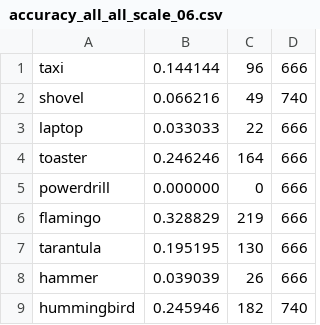
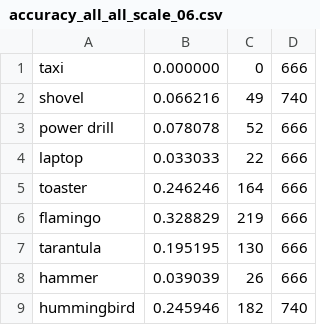
Before and after one commit to mlholland/CLPS1520, a CSV file: results/accuracy_all_all_scale_06.csv, drawn as a sheet.

```diff
--- a/results/accuracy_all_all_scale_06.csv
+++ b/results/accuracy_all_all_scale_06.csv
@@ -1,6 +1,6 @@
-taxi, 0.144144, 96, 666
+taxi, 0.000000, 0, 666
 shovel, 0.066216, 49, 740
+power drill, 0.078078, 52, 666
 laptop, 0.033033, 22, 666
 toaster, 0.246246, 164, 666
-powerdrill, 0.000000, 0, 666
 flamingo, 0.328829, 219, 666
```
Also changed, not shown: results/accuracy_all_all_scale_01.csv, results/accuracy_all_all_scale_02.csv, 10 other files.
